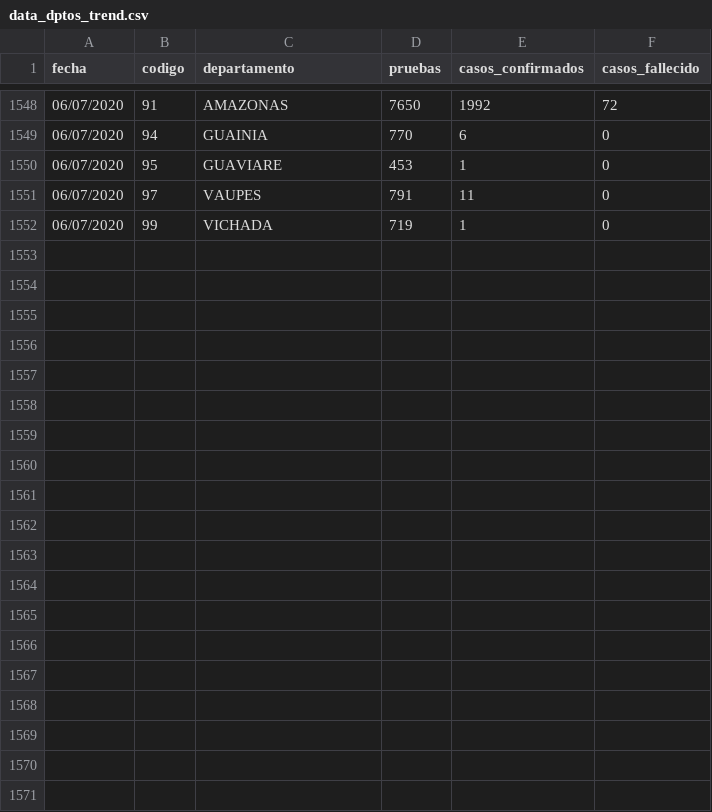
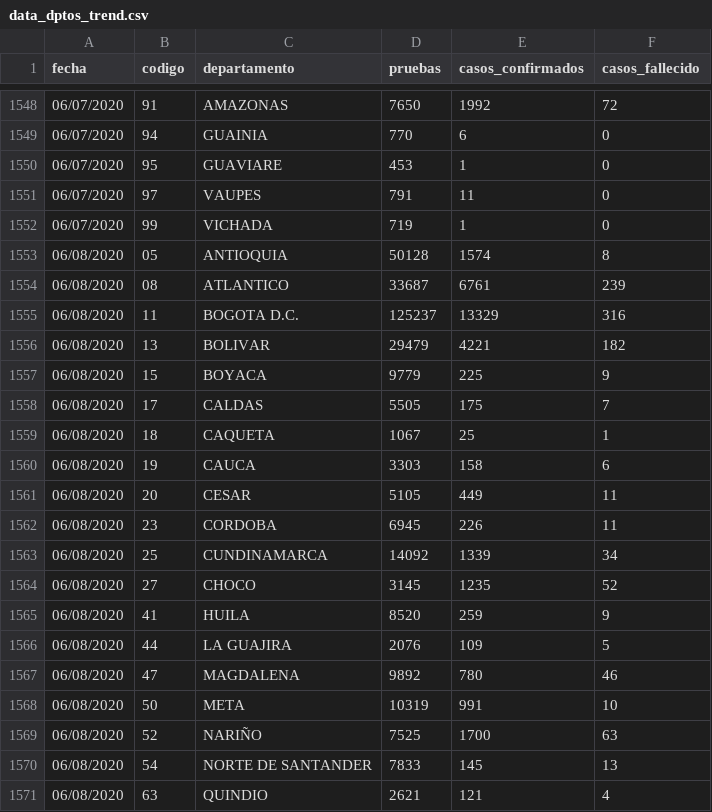
Before and after one commit to ideascol/covid19, a CSV file: data/data_dptos_trend.csv, drawn as a sheet; only a part is shown, gaps mark what is left out; the diff covers the shown part only; the diff names each change by its address in the sheet, - before the commit and + after, or states it on an @@ line.

Commit message:
update data col

```diff
--- a/data/data_dptos_trend.csv
+++ b/data/data_dptos_trend.csv
+row 1553: 06/08/2020 | 05 | ANTIOQUIA | 50128 | 1574 | 8
+row 1554: 06/08/2020 | 08 | ATLANTICO | 33687 | 6761 | 239
+row 1555: 06/08/2020 | 11 | BOGOTA D.C. | 125237 | 13329 | 316
+row 1556: 06/08/2020 | 13 | BOLIVAR | 29479 | 4221 | 182
+row 1557: 06/08/2020 | 15 | BOYACA | 9779 | 225 | 9
+row 1558: 06/08/2020 | 17 | CALDAS | 5505 | 175 | 7
+row 1559: 06/08/2020 | 18 | CAQUETA | 1067 | 25 | 1
+row 1560: 06/08/2020 | 19 | CAUCA | 3303 | 158 | 6
+row 1561: 06/08/2020 | 20 | CESAR | 5105 | 449 | 11
+row 1562: 06/08/2020 | 23 | CORDOBA | 6945 | 226 | 11
+row 1563: 06/08/2020 | 25 | CUNDINAMARCA | 14092 | 1339 | 34
+row 1564: 06/08/2020 | 27 | CHOCO | 3145 | 1235 | 52
+row 1565: 06/08/2020 | 41 | HUILA | 8520 | 259 | 9
+row 1566: 06/08/2020 | 44 | LA GUAJIRA | 2076 | 109 | 5
+row 1567: 06/08/2020 | 47 | MAGDALENA | 9892 | 780 | 46
+row 1568: 06/08/2020 | 50 | META | 10319 | 991 | 10
+row 1569: 06/08/2020 | 52 | NARIÑO | 7525 | 1700 | 63
+row 1570: 06/08/2020 | 54 | NORTE DE SANTANDER | 7833 | 145 | 13
+row 1571: 06/08/2020 | 63 | QUINDIO | 2621 | 121 | 4
```
Also changed, not shown: 14 added rows elsewhere in this file, data/cases_beds.csv, data/data_dptos.csv, 4 other files.
